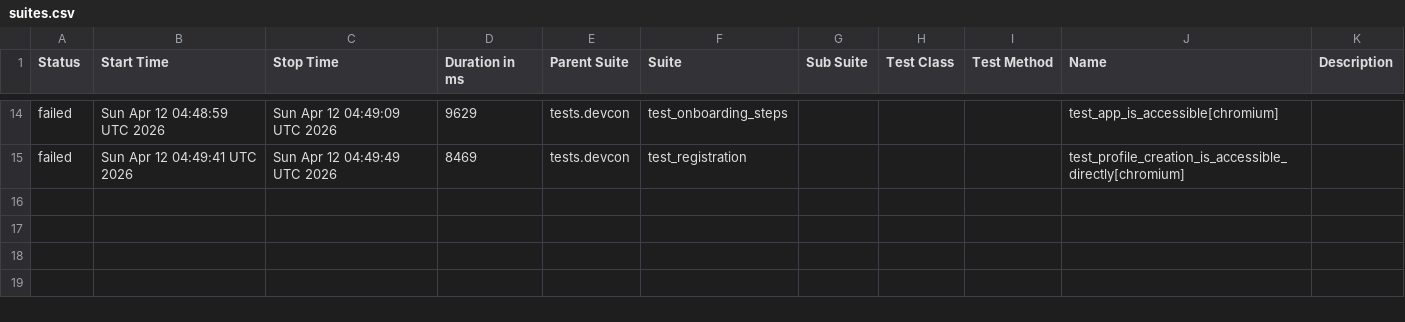
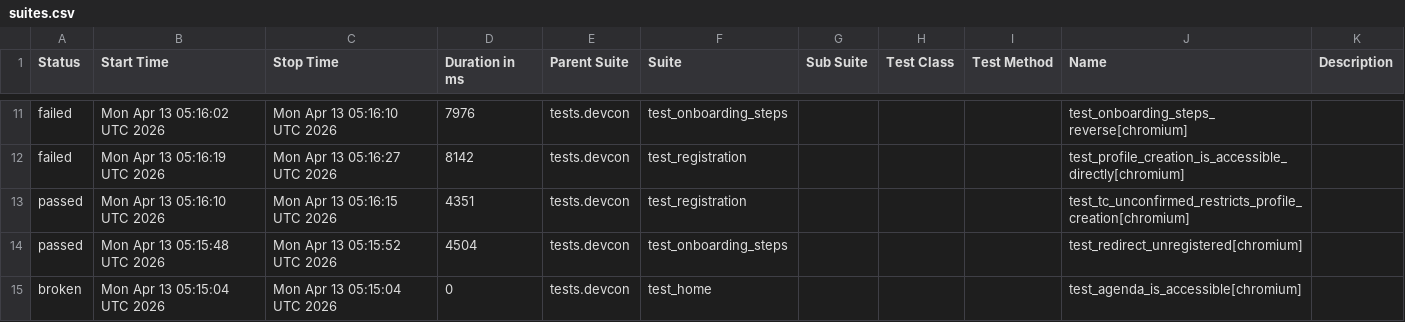
Before and after one commit to andrea-055/devcon_smoke_test, a CSV file: Prod/data/suites.csv, drawn as a sheet; only a part is shown, gaps mark what is left out; the diff covers the shown part only.

```diff
--- a/Prod/data/suites.csv
+++ b/Prod/data/suites.csv
@@ -14,2 +11,5 @@
-"failed","Sun Apr 12 04:48:59 UTC 2026","Sun Apr 12 04:49:09 UTC 2026","9629","tests.devcon","test_onboarding_steps","","","","test_app_is_accessible[chromium]",""
-"failed","Sun Apr 12 04:49:41 UTC 2026","Sun Apr 12 04:49:49 UTC 2026","8469","tests.devcon","test_registration","","","","test_profile_creation_is_accessible_directly[chromium]",""
+"failed","Mon Apr 13 05:16:02 UTC 2026","Mon Apr 13 05:16:10 UTC 2026","7976","tests.devcon","test_onboarding_steps","","","","test_onboarding_steps_reverse[chromium]",""
+"failed","Mon Apr 13 05:16:19 UTC 2026","Mon Apr 13 05:16:27 UTC 2026","8142","tests.devcon","test_registration","","","","test_profile_creation_is_accessible_directly[chromium]",""
+"passed","Mon Apr 13 05:16:10 UTC 2026","Mon Apr 13 05:16:15 UTC 2026","4351","tests.devcon","test_registration","","","","test_tc_unconfirmed_restricts_profile_creation[chromium]",""
+"passed","Mon Apr 13 05:15:48 UTC 2026","Mon Apr 13 05:15:52 UTC 2026","4504","tests.devcon","test_onboarding_steps","","","","test_redirect_unregistered[chromium]",""
+"broken","Mon Apr 13 05:15:04 UTC 2026","Mon Apr 13 05:15:04 UTC 2026","0","tests.devcon","test_home","","","","test_agenda_is_accessible[chromium]",""
```
Also changed, not shown: 2 added rows, 5 removed rows and 25 edited cells elsewhere in this file, 58 other files.
